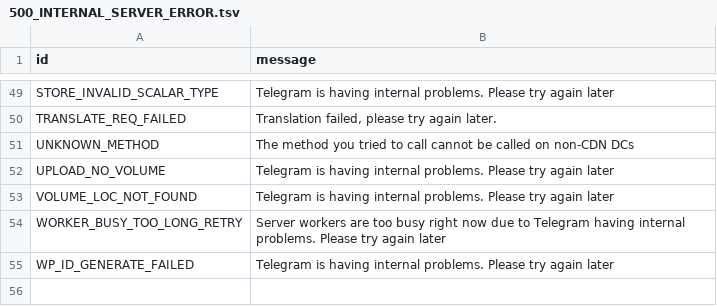
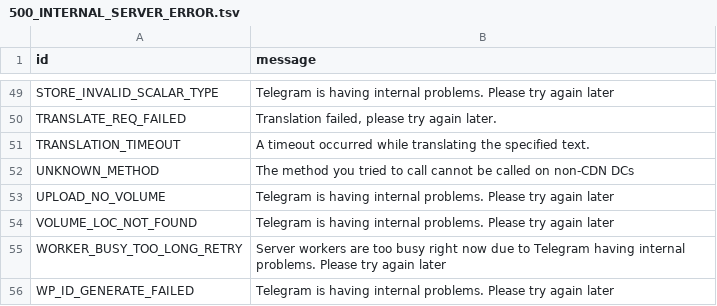
Before and after one commit to TelegramPlayground/PyroTGFork, a TSV file: compiler/errors/source/500_INTERNAL_SERVER_ERROR.tsv, drawn as a sheet; only a part is shown, gaps mark what is left out; the diff names each change by its address in the sheet, - before the commit and + after, or states it on an @@ line.

```diff
--- a/compiler/errors/source/500_INTERNAL_SERVER_ERROR.tsv
+++ b/compiler/errors/source/500_INTERNAL_SERVER_ERROR.tsv
+row 51: TRANSLATION_TIMEOUT | A timeout occurred while translating the specified text.
```
Also changed, not shown: compiler/errors/source/400_BAD_REQUEST.tsv, compiler/errors/source/403_FORBIDDEN.tsv, 2 other files.
